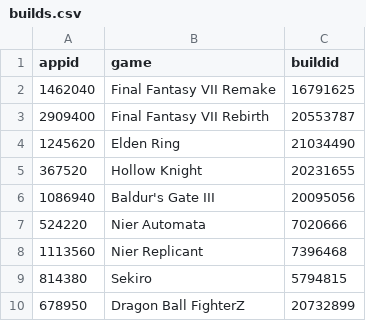
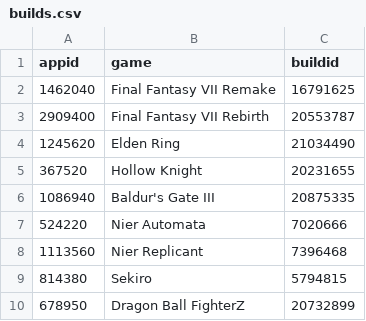
Before and after one commit to seriouslyunderappreciated/seriouslyunderappreciated.github.io, a CSV file: data/builds.csv, drawn as a sheet.

Commit message:
Update builds.csv

```diff
--- a/data/builds.csv
+++ b/data/builds.csv
@@ -5,3 +5,3 @@ appid,game,buildid
 367520,Hollow Knight,20231655
-1086940,Baldur's Gate III,20095056
+1086940,Baldur's Gate III,20875335
 524220,Nier Automata,7020666
```
